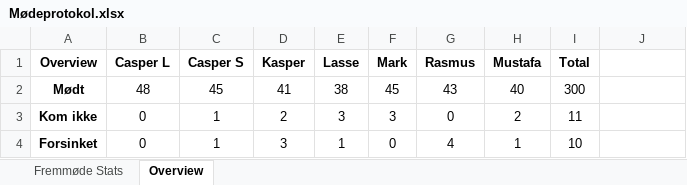
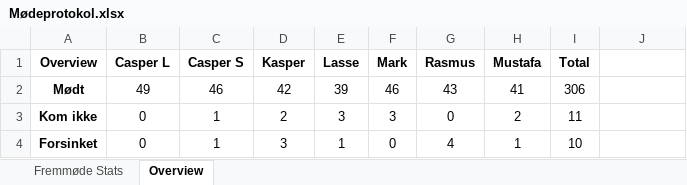
Before and after one commit to RMariegaard/P2, an Excel workbook: Mødeprotokol.xlsx, sheet Overview, drawn as a sheet; values as stored, in another font and other column widths than the file's, no borders; the diff names each change by its address in the sheet, - before the commit and + after, or states it on an @@ line.

Commit message:
26-04-2017

```diff
--- a/Mødeprotokol.xlsx (sheet Overview)
+++ b/Mødeprotokol.xlsx (sheet Overview)
-B2 (Casper L): 48
+B2 (Casper L): 49
-C2 (Casper S): 45
+C2 (Casper S): 46
-D2 (Kasper): 41
+D2 (Kasper): 42
-E2 (Lasse): 38
+E2 (Lasse): 39
-F2 (Mark): 45
+F2 (Mark): 46
-H2 (Mustafa): 40
+H2 (Mustafa): 41
-I2 (Total): 300
+I2 (Total): 306
```
Also changed, not shown: sheet Fremmøde Stats.
